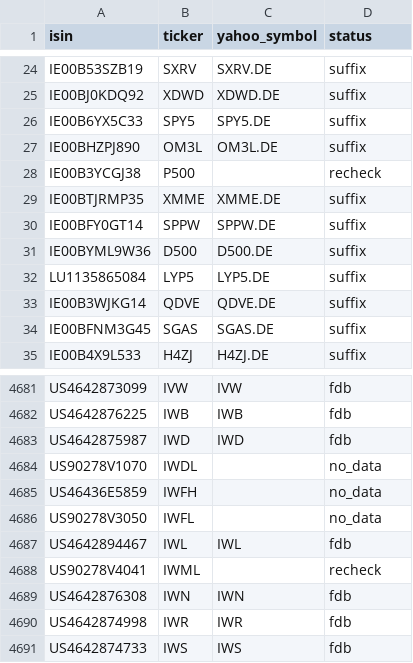
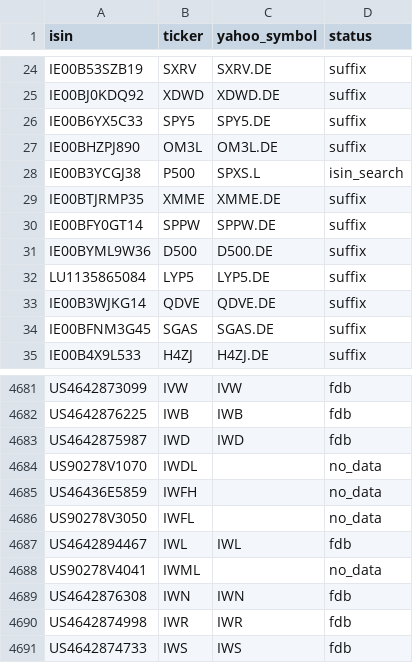
Before and after one commit to pedrochiarantano/convest-etf-monitor, a CSV file: data/symbol_map.csv, drawn as a sheet; only a part is shown, gaps mark what is left out.

```diff
--- a/data/symbol_map.csv
+++ b/data/symbol_map.csv
@@ -27,3 +27,3 @@ IE00B6YX5C33,SPY5,SPY5.DE,suffix
 IE00BHZPJ890,OM3L,OM3L.DE,suffix
-IE00B3YCGJ38,P500,,recheck
+IE00B3YCGJ38,P500,SPXS.L,isin_search
 IE00BTJRMP35,XMME,XMME.DE,suffix
@@ -4687,3 +4687,3 @@ US90278V3050,IWFL,,no_data
 US4642894467,IWL,IWL,fdb
-US90278V4041,IWML,,recheck
+US90278V4041,IWML,,no_data
 US4642876308,IWN,IWN,fdb
```
Also changed, not shown: 3 other files.
